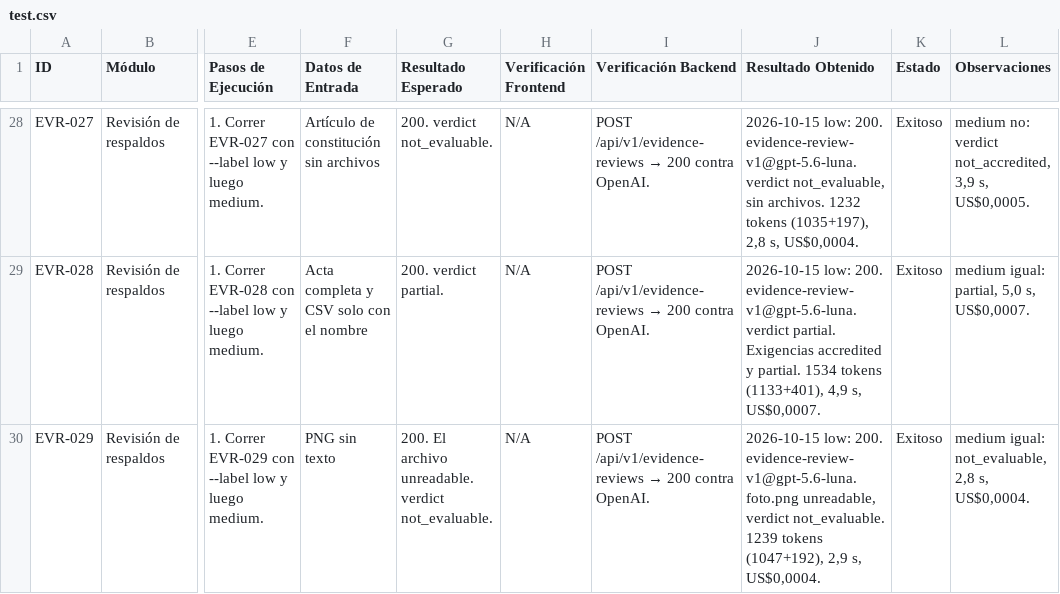
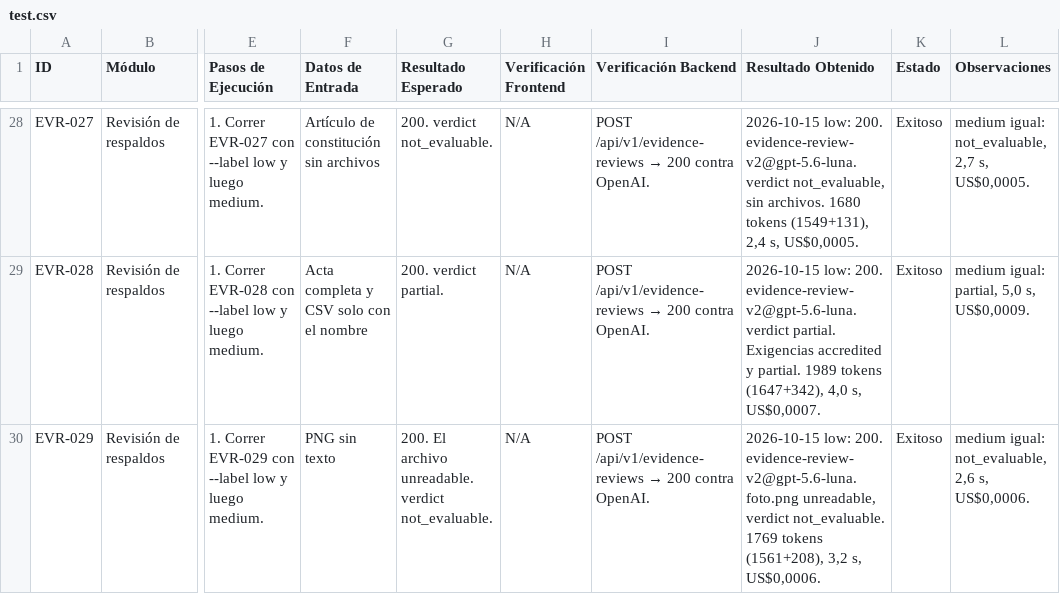
Before and after one commit to ucn-cumplify/ia-cumplify, a CSV file: docs/EvidenceReview/test.csv, drawn as a sheet; only a part is shown, gaps mark what is left out; the diff covers the shown part only; the diff names each change by its address in the sheet, - before the commit and + after, or states it on an @@ line.

Commit message:
docs(evidence): record the evidence-review-v2 evaluation

```diff
--- a/docs/EvidenceReview/test.csv
+++ b/docs/EvidenceReview/test.csv
-J28 (Resultado Obtenido): …low: 200. evidence-review-v1@gpt-5.6-luna. verdict not_evaluable, sin archivos. 1232 tokens (1035+197), 2,8 s, US$0,0004.
+J28 (Resultado Obtenido): …low: 200. evidence-review-v2@gpt-5.6-luna. verdict not_evaluable, sin archivos. 1680 tokens (1549+131), 2,4 s, US$0,0005.
-L28 (Observaciones): medium no: verdict not_accredited, 3,9 s, US$0,0005.
+L28 (Observaciones): medium igual: not_evaluable, 2,7 s, US$0,0005.
-J29 (Resultado Obtenido): …low: 200. evidence-review-v1@gpt-5.6-luna. verdict partial. Exigencias accredited y partial. 1534 tokens (1133+401), 4,9 s, US$0,0007.
+J29 (Resultado Obtenido): …low: 200. evidence-review-v2@gpt-5.6-luna. verdict partial. Exigencias accredited y partial. 1989 tokens (1647+342), 4,0 s, US$0,0007.
-L29 (Observaciones): medium igual: partial, 5,0 s, US$0,0007.
+L29 (Observaciones): medium igual: partial, 5,0 s, US$0,0009.
-J30 (Resultado Obtenido): …low: 200. evidence-review-v1@gpt-5.6-luna. foto.png unreadable, verdict not_evaluable. 1239 tokens (1047+192), 2,9 s, US$0,0004.
+J30 (Resultado Obtenido): …low: 200. evidence-review-v2@gpt-5.6-luna. foto.png unreadable, verdict not_evaluable. 1769 tokens (1561+208), 3,2 s, US$0,0006.
-L30 (Observaciones): …igual: not_evaluable, 2,8 s, US$0,0004.
+L30 (Observaciones): …igual: not_evaluable, 2,6 s, US$0,0006.
```
Also changed, not shown: 37 edited cells elsewhere in this file, 2 other files.
